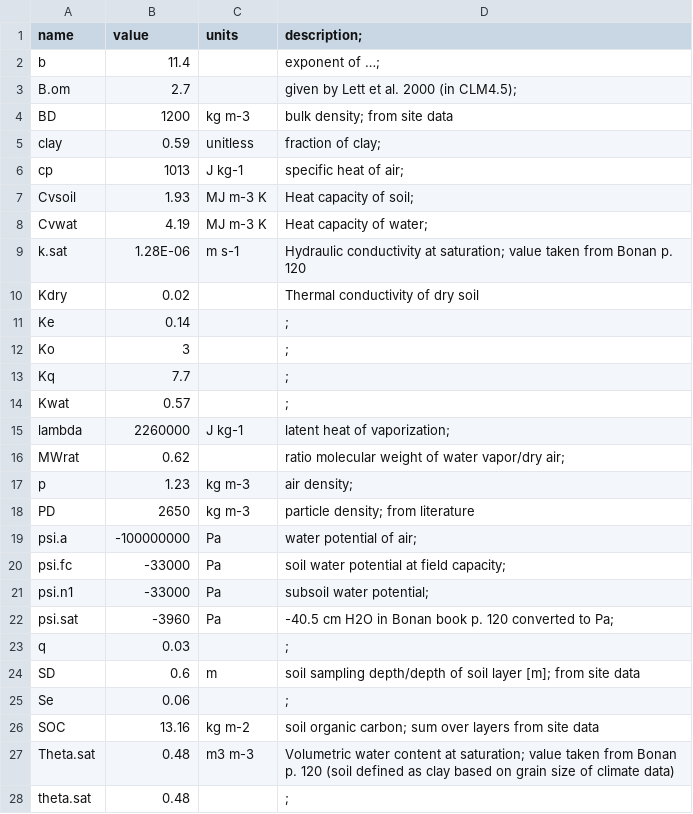
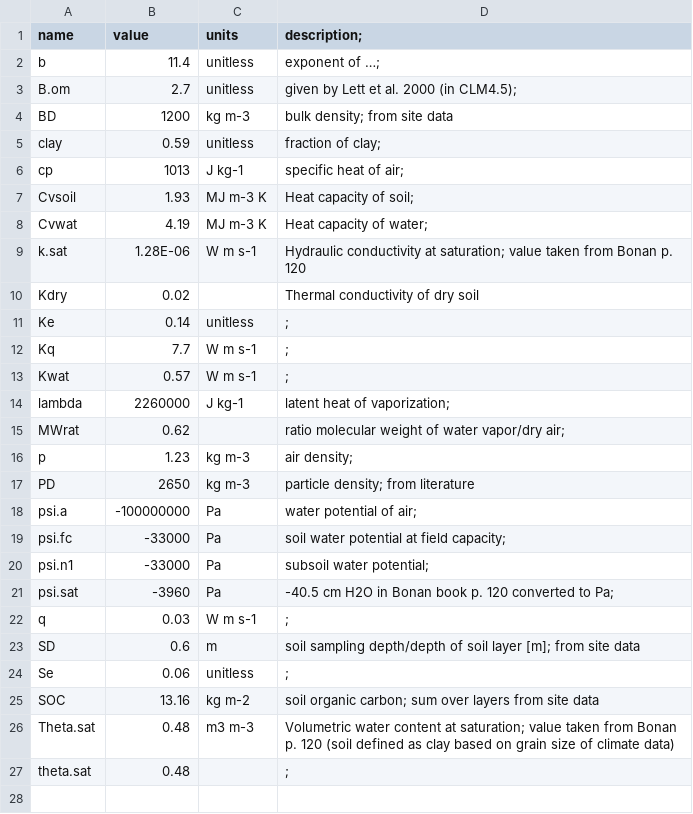
Before and after one commit to eap-fes-unigoe/canopy-model, a CSV file: SoilTemperature_SoilMoisture/Optimization_SoilTemp/pars_soils.csv, drawn as a sheet.

Commit message:
Update pars_soils.csv

```diff
--- a/SoilTemperature_SoilMoisture/Optimization_SoilTemp/pars_soils.csv
+++ b/SoilTemperature_SoilMoisture/Optimization_SoilTemp/pars_soils.csv
@@ -1,4 +1,4 @@
 name,value,units,description;
-b,11.4,,exponent of …;
-B.om,2.7,,given by Lett et al. 2000 (in CLM4.5);
+b,11.4,unitless,exponent of …;
+B.om,2.7,unitless,given by Lett et al. 2000 (in CLM4.5);
 BD,1200,kg m-3,bulk density; from site data
@@ -8,8 +8,7 @@ Cvsoil,1.93,MJ m-3 K,Heat capacity of soil;
 Cvwat,4.19,MJ m-3 K,Heat capacity of water;
-k.sat,1.28E-06,m s-1,Hydraulic conductivity at saturation; value taken from Bonan p. 120
+k.sat,1.28E-06,W m s-1,Hydraulic conductivity at saturation; value taken from Bonan p. 120
 Kdry,0.02,,Thermal conductivity of dry soil
-Ke,0.14,,;
-Ko,3,,;
-Kq,7.7,,;
-Kwat,0.57,,;
+Ke,0.14,unitless,;
+Kq,7.7,W m s-1,;
+Kwat,0.57,W m s-1,;
 lambda,2260000,J kg-1,latent heat of vaporization;
@@ -22,5 +21,5 @@ psi.n1,-33000,Pa,subsoil water potential;
 psi.sat,-3960,Pa,-40.5 cm H2O in Bonan book p. 120 converted to Pa;
-q,0.03,,;
+q,0.03,W m s-1,;
 SD,0.6,m,soil sampling depth/depth of soil layer [m]; from site data
-Se,0.06,,;
+Se,0.06,unitless,;
 SOC,13.16,kg m-2,soil organic carbon; sum over layers from site data
```
